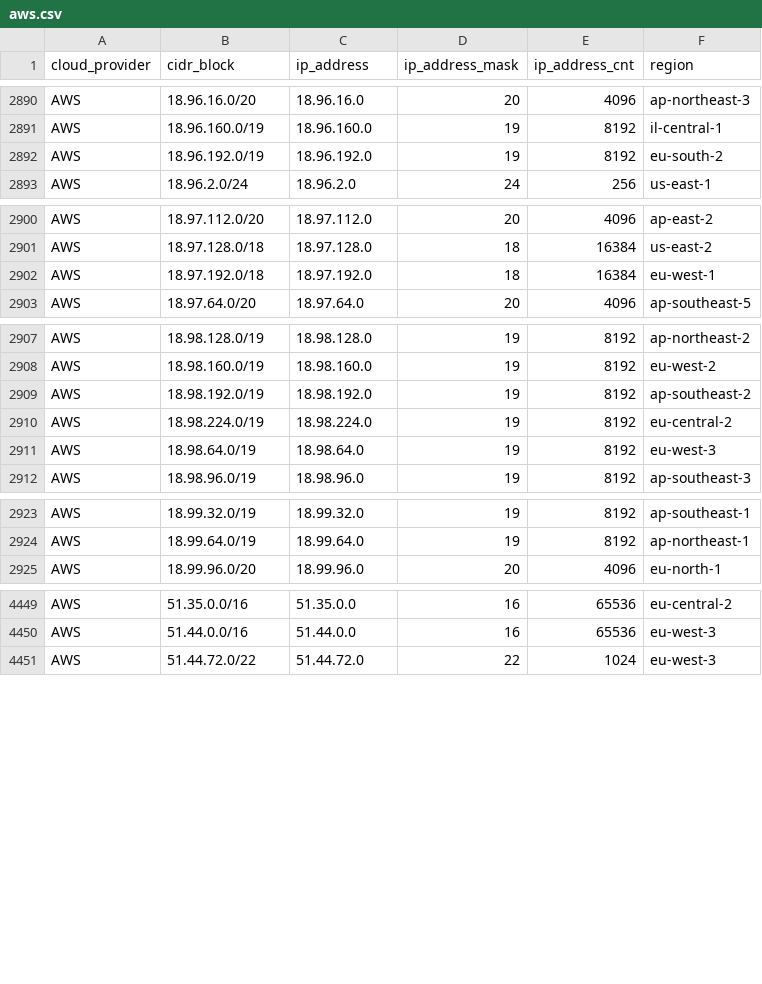
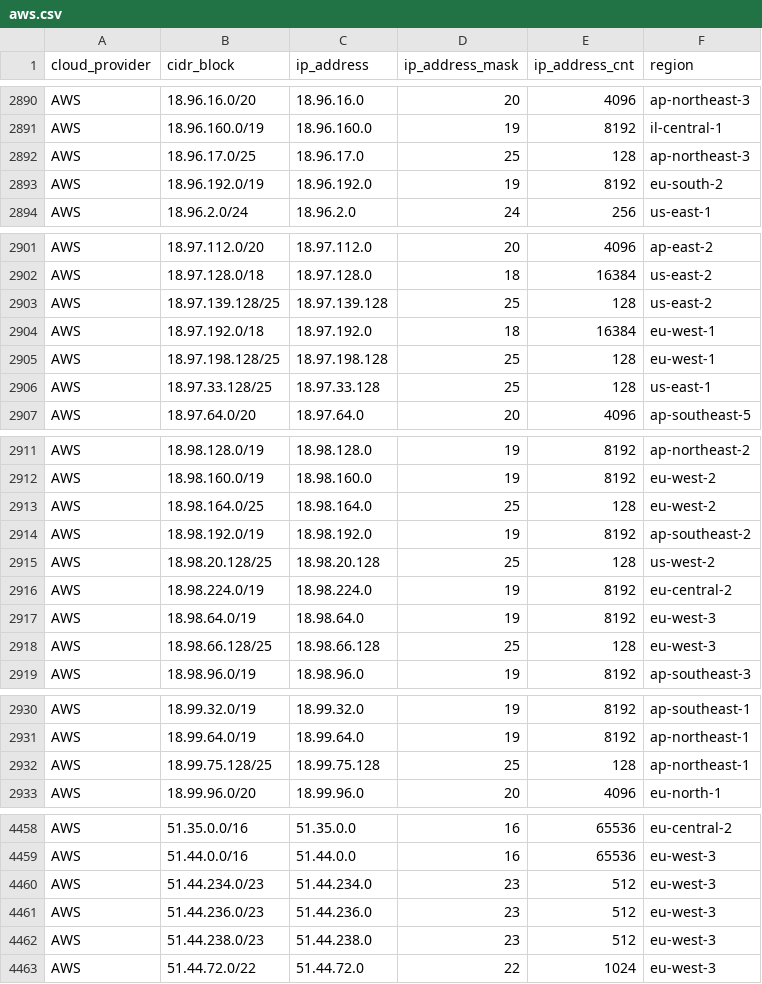
Before and after one commit to tobilg/public-cloud-provider-ip-ranges, a CSV file: data/providers/aws.csv, drawn as a sheet; only a part is shown, gaps mark what is left out; the diff covers the shown part only; the diff names each change by its address in the sheet, - before the commit and + after, or states it on an @@ line.

Commit message:
[no ci] Data update on 2025-05-22T04:07:42

```diff
--- a/data/providers/aws.csv
+++ b/data/providers/aws.csv
+row 2892: AWS | 18.96.17.0/25 | 18.96.17.0 | 25 | 128 | ap-northeast-3
+row 2903: AWS | 18.97.139.128/25 | 18.97.139.128 | 25 | 128 | us-east-2
+row 2905: AWS | 18.97.198.128/25 | 18.97.198.128 | 25 | 128 | eu-west-1
+row 2906: AWS | 18.97.33.128/25 | 18.97.33.128 | 25 | 128 | us-east-1
+row 2913: AWS | 18.98.164.0/25 | 18.98.164.0 | 25 | 128 | eu-west-2
+row 2915: AWS | 18.98.20.128/25 | 18.98.20.128 | 25 | 128 | us-west-2
+row 2918: AWS | 18.98.66.128/25 | 18.98.66.128 | 25 | 128 | eu-west-3
+row 2932: AWS | 18.99.75.128/25 | 18.99.75.128 | 25 | 128 | ap-northeast-1
+row 4460: AWS | 51.44.234.0/23 | 51.44.234.0 | 23 | 512 | eu-west-3
+row 4461: AWS | 51.44.236.0/23 | 51.44.236.0 | 23 | 512 | eu-west-3
+row 4462: AWS | 51.44.238.0/23 | 51.44.238.0 | 23 | 512 | eu-west-3
```
Also changed, not shown: 1 added row elsewhere in this file, 10 other files.
